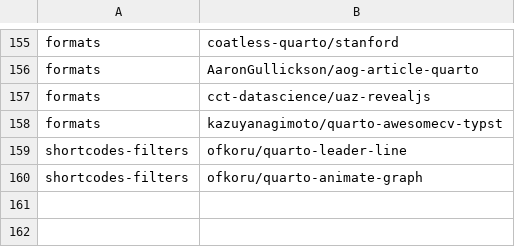
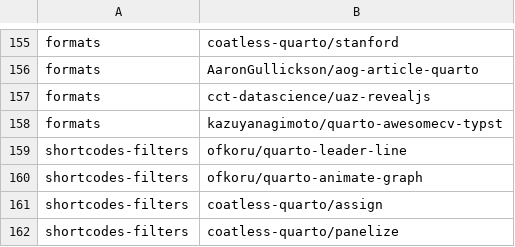
Before and after one commit to mcanouil/quarto-extensions, a CSV file: extensions/quarto-extensions.csv, drawn as a sheet; only a part is shown, gaps mark what is left out; the diff names each change by its address in the sheet, - before the commit and + after, or states it on an @@ line.

Commit message:
Update quarto-extensions.csv (#39)

```diff
--- a/extensions/quarto-extensions.csv
+++ b/extensions/quarto-extensions.csv
+row 161: shortcodes-filters | coatless-quarto/assign
+row 162: shortcodes-filters | coatless-quarto/panelize
```
